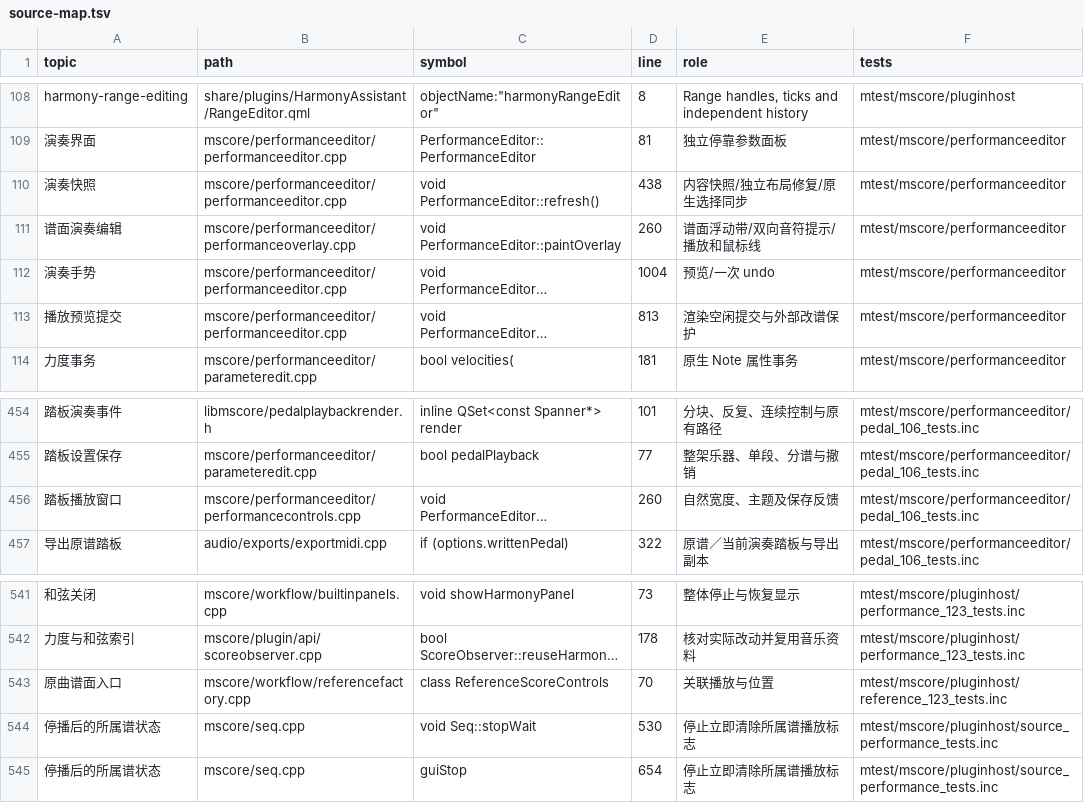
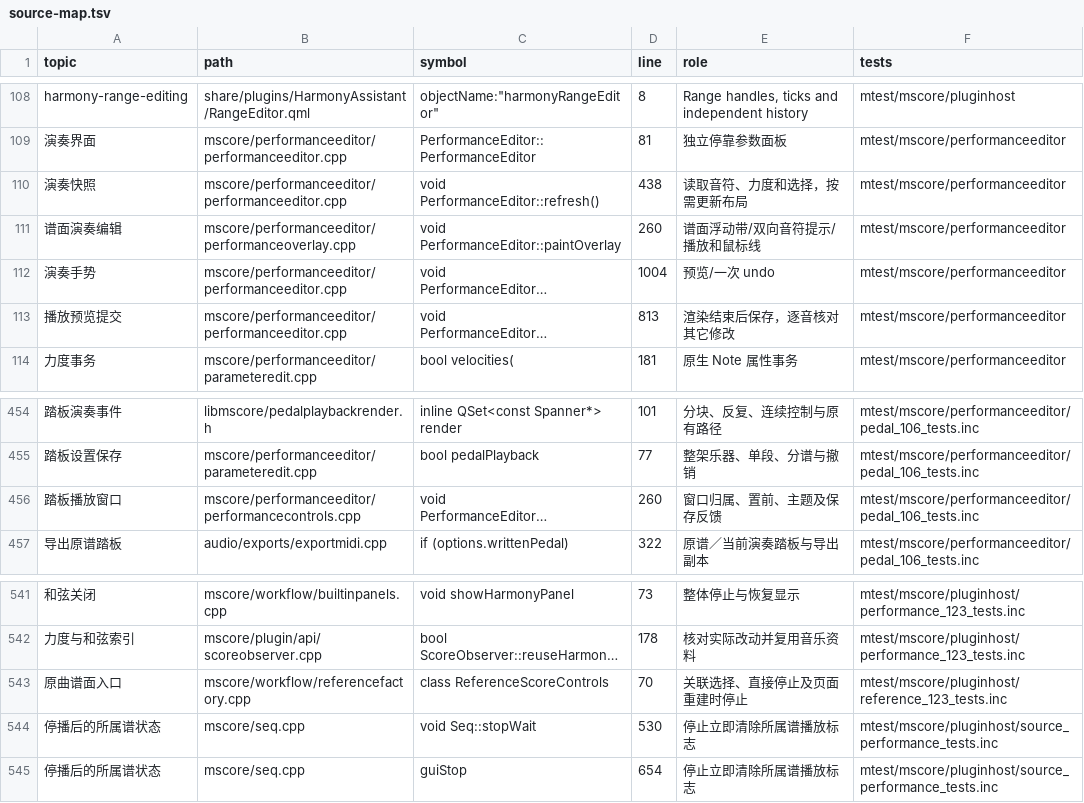
Before and after one commit to Freddd13/MuseScore, a TSV file: personal/docs/source-map.tsv, drawn as a sheet; only a part is shown, gaps mark what is left out; long unchanged cells end in …; the diff names each change by its address in the sheet, - before the commit and + after, or states it on an @@ line.

```diff
--- a/personal/docs/source-map.tsv
+++ b/personal/docs/source-map.tsv
-E110 (role): 内容快照/独立布局修复/原生选择同步
+E110 (role): 读取音符、力度和选择，按需更新布局
-E113 (role): 渲染空闲提交与外部改谱保护
+E113 (role): 渲染结束后保存，逐音核对其它修改
-E456 (role): 自然宽度、主题及保存反馈
+E456 (role): 窗口归属、置前、主题及保存反馈
-E543 (role): 关联播放与位置
+E543 (role): 关联选择、直接停止及页面重建时停止
```
Also changed, not shown: 3 other files.
